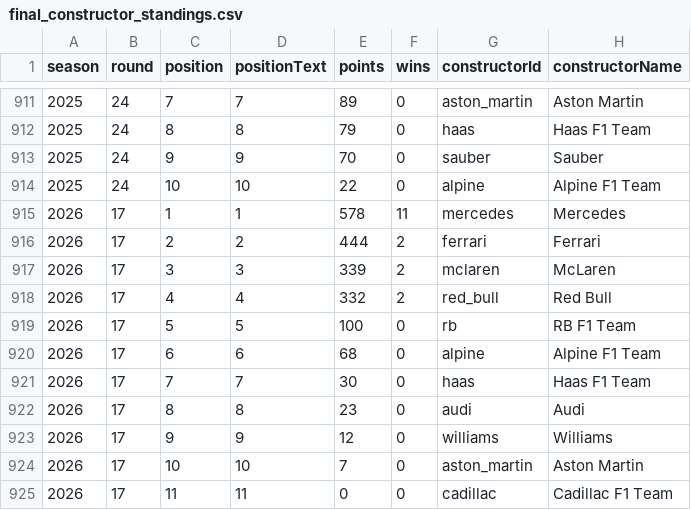
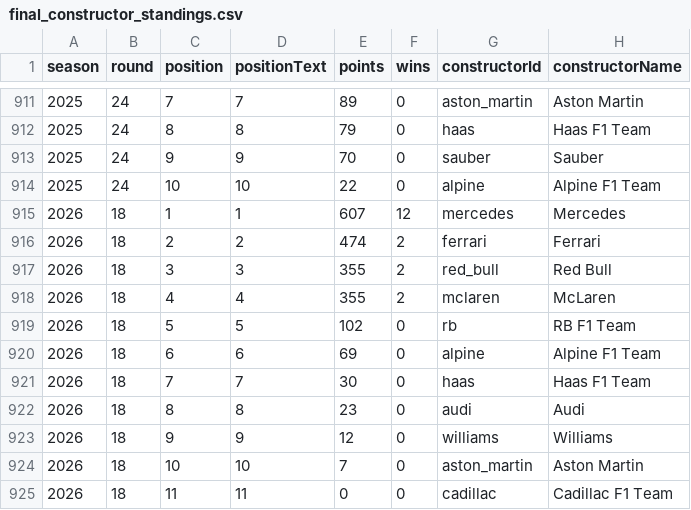
Before and after one commit to howdoidata/f1_analytics, a CSV file: data/raw/jolpica/final_constructor_standings.csv, drawn as a sheet; only a part is shown, gaps mark what is left out.

```diff
--- a/data/raw/jolpica/final_constructor_standings.csv
+++ b/data/raw/jolpica/final_constructor_standings.csv
@@ -914,12 +914,12 @@ season,round,position,positionText,points,wins,constructorId,constructorName
 2025,24,10,10,22,0,alpine,Alpine F1 Team
-2026,17,1,1,578,11,mercedes,Mercedes
-2026,17,2,2,444,2,ferrari,Ferrari
-2026,17,3,3,339,2,mclaren,McLaren
-2026,17,4,4,332,2,red_bull,Red Bull
-2026,17,5,5,100,0,rb,RB F1 Team
-2026,17,6,6,68,0,alpine,Alpine F1 Team
-2026,17,7,7,30,0,haas,Haas F1 Team
-2026,17,8,8,23,0,audi,Audi
-2026,17,9,9,12,0,williams,Williams
-2026,17,10,10,7,0,aston_martin,Aston Martin
-2026,17,11,11,0,0,cadillac,Cadillac F1 Team
+2026,18,1,1,607,12,mercedes,Mercedes
+2026,18,2,2,474,2,ferrari,Ferrari
+2026,18,3,3,355,2,red_bull,Red Bull
+2026,18,4,4,355,2,mclaren,McLaren
+2026,18,5,5,102,0,rb,RB F1 Team
+2026,18,6,6,69,0,alpine,Alpine F1 Team
+2026,18,7,7,30,0,haas,Haas F1 Team
+2026,18,8,8,23,0,audi,Audi
+2026,18,9,9,12,0,williams,Williams
+2026,18,10,10,7,0,aston_martin,Aston Martin
+2026,18,11,11,0,0,cadillac,Cadillac F1 Team
```
Also changed, not shown: data/raw/fastf1_summary/car_races.csv, data/raw/fastf1_summary/track_status_periods.csv, 8 other files.
